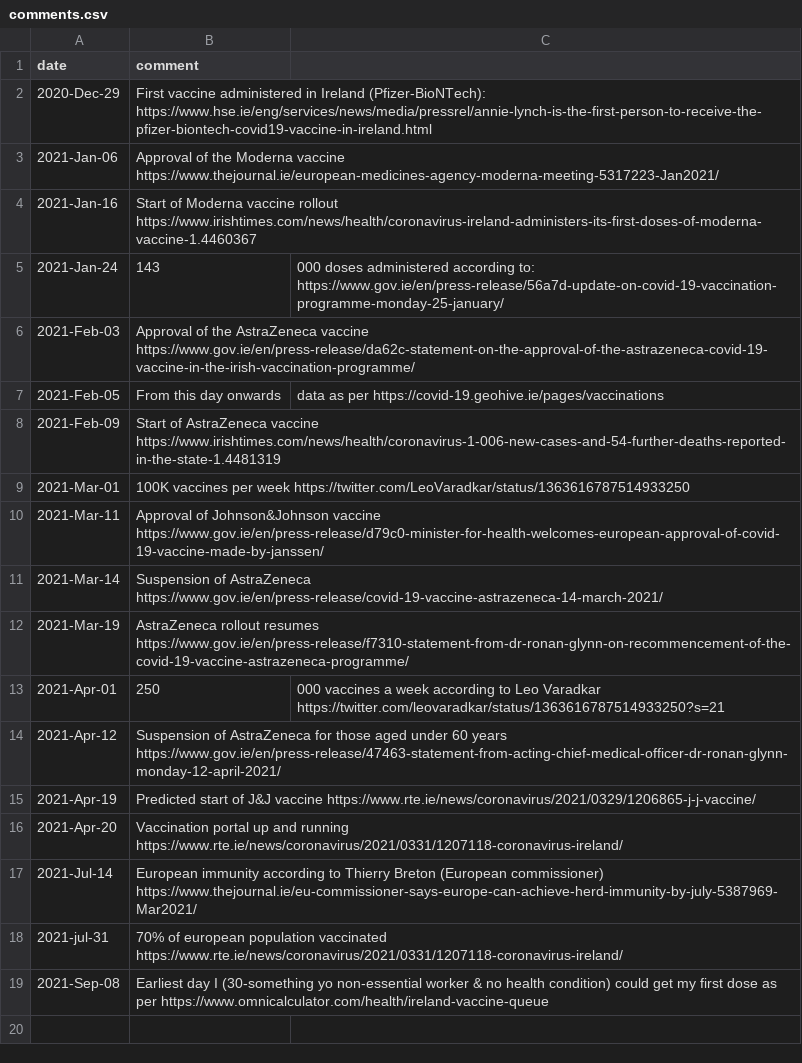
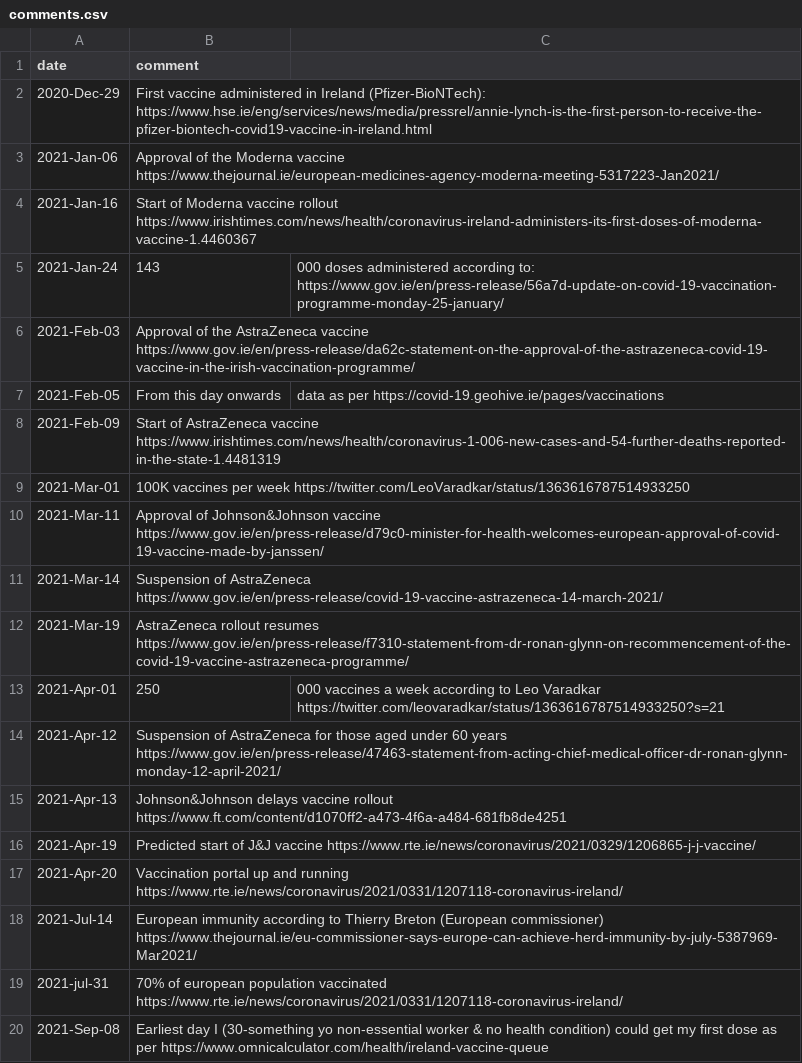
Before and after one commit to plallin/coviz, a CSV file: data-sources/comments.csv, drawn as a sheet; the diff names each change by its address in the sheet, - before the commit and + after, or states it on an @@ line.

Commit message:
updated comments

```diff
--- a/data-sources/comments.csv
+++ b/data-sources/comments.csv
+row 15: 2021-Apr-13 | Johnson&Johnson delays vaccine rollout https://www.ft.com/content/d1070ff2-a473-4f6a-a484-681fb8de4251
```
